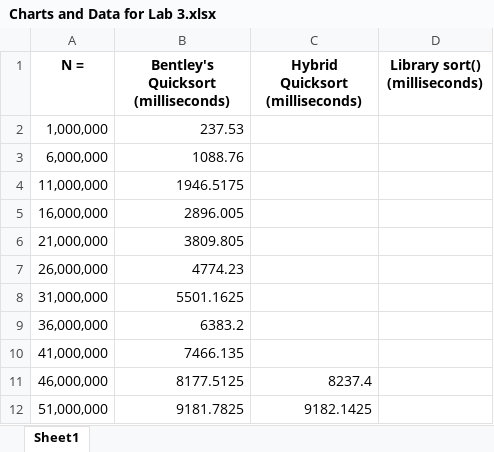
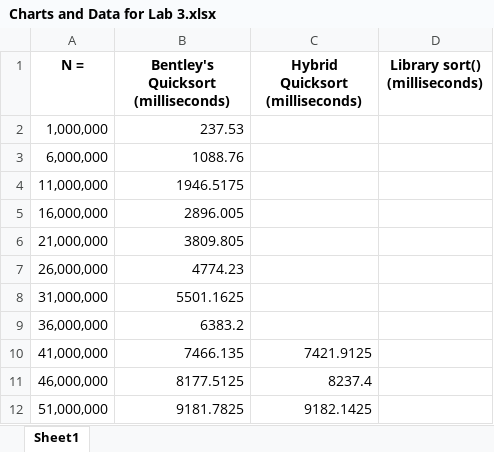
Before and after one commit to sdepew97/CS330-Lab03, an Excel workbook: Charts and Data for Lab 3.xlsx, sheet Sheet1, drawn as a sheet; values as stored, in another font and other column widths than the file's, no borders; charts and pictures not drawn; the diff names each change by its address in the sheet, - before the commit and + after, or states it on an @@ line.

```diff
--- a/Charts and Data for Lab 3.xlsx (sheet Sheet1)
+++ b/Charts and Data for Lab 3.xlsx (sheet Sheet1)
-C10 (Hybrid Quicksort (milliseconds)): (empty)
+C10 (Hybrid Quicksort (milliseconds)): 7421.9125
```
Also changed, not shown: 1 other file.
